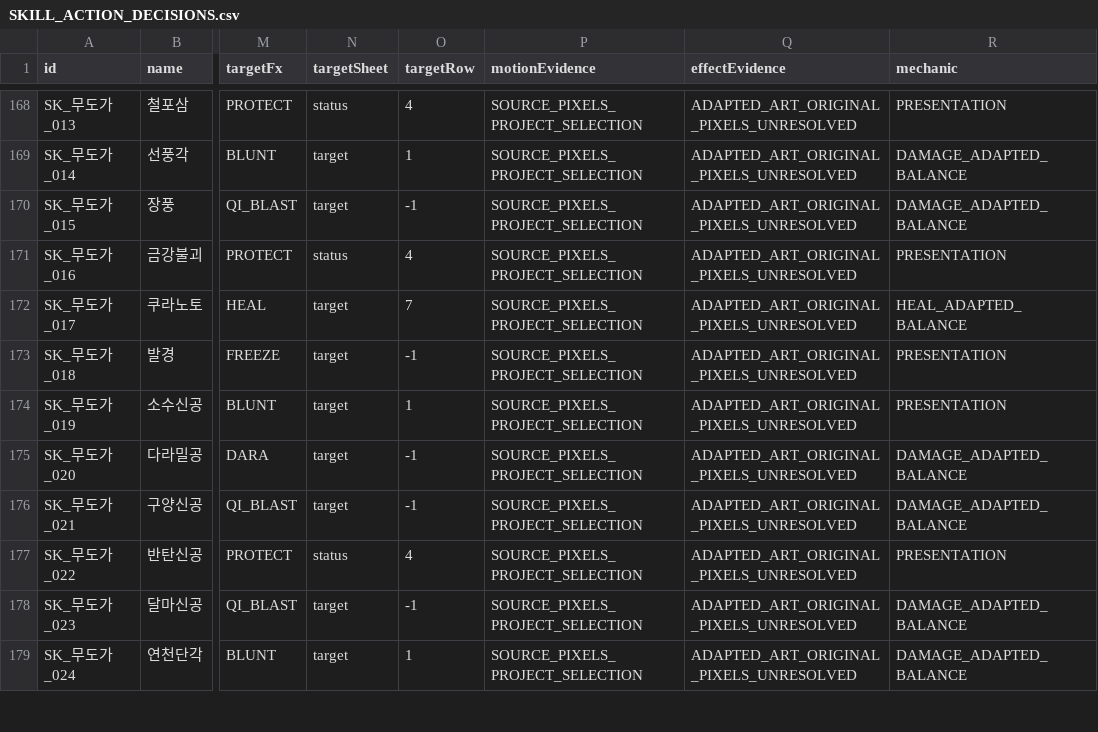
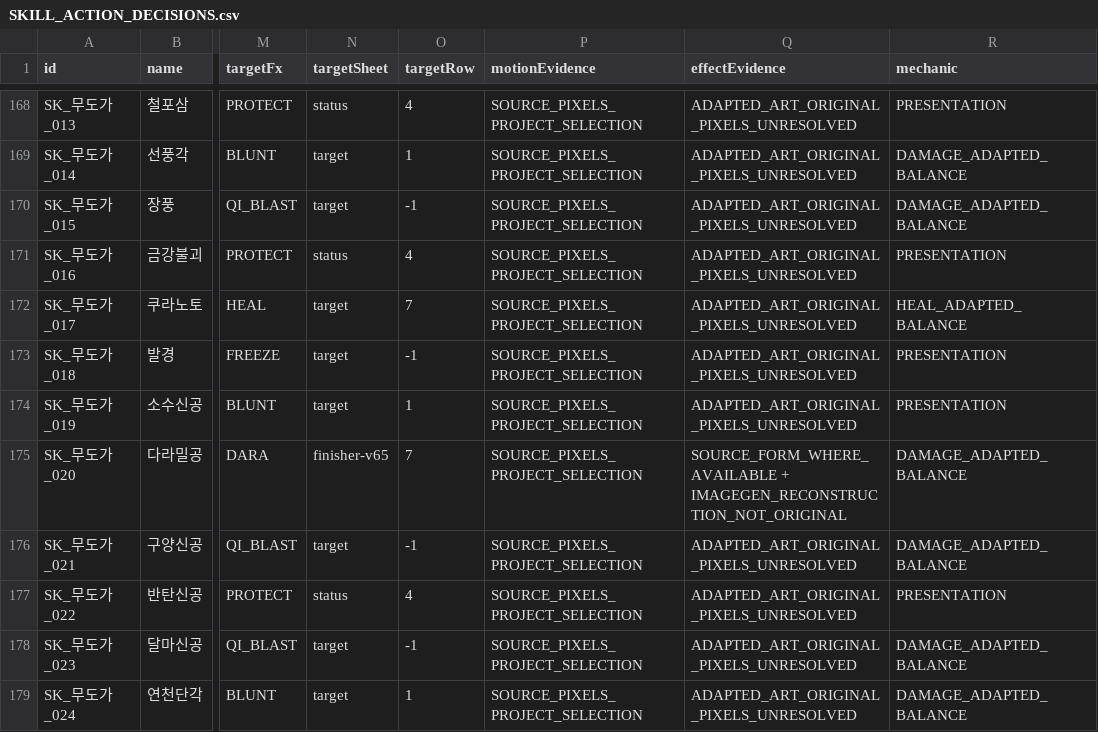
Before and after one commit to ChanJoos/Project_dark_android, a CSV file: docs/SKILL_ACTION_DECISIONS.csv, drawn as a sheet; only a part is shown, gaps mark what is left out; the diff covers the shown part only; the diff names each change by its address in the sheet, - before the commit and + after, or states it on an @@ line.

Commit message:
Add reconstructed alpha finisher sprites and align viewport test camera

```diff
--- a/docs/SKILL_ACTION_DECISIONS.csv
+++ b/docs/SKILL_ACTION_DECISIONS.csv
-N175 (targetSheet): target
+N175 (targetSheet): finisher-v65
-O175 (targetRow): -1
+O175 (targetRow): 7
-Q175 (effectEvidence): ADAPTED_ART_ORIGINAL_PIXELS_UNRESOLVED
+Q175 (effectEvidence): SOURCE_FORM_WHERE_AVAILABLE + IMAGEGEN_RECONSTRUCTION_NOT_ORIGINAL
```
Also changed, not shown: 24 edited cells elsewhere in this file, docs/SKILL_PRESENTATION_MAPPING.csv, 7 other files.
